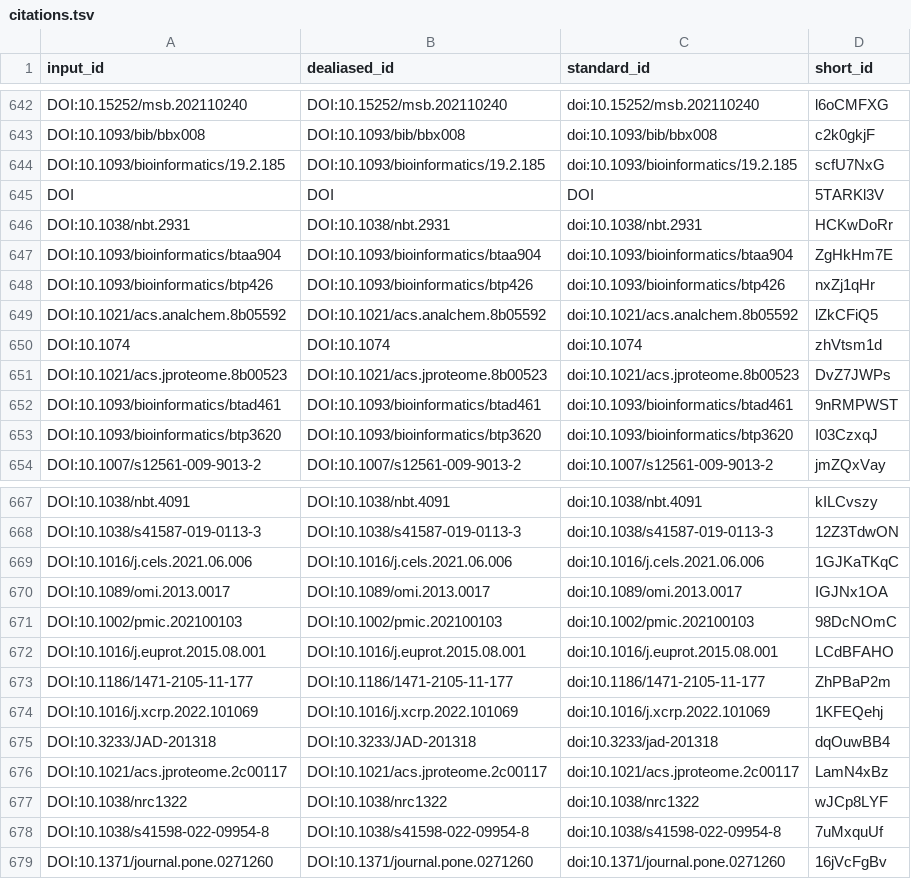
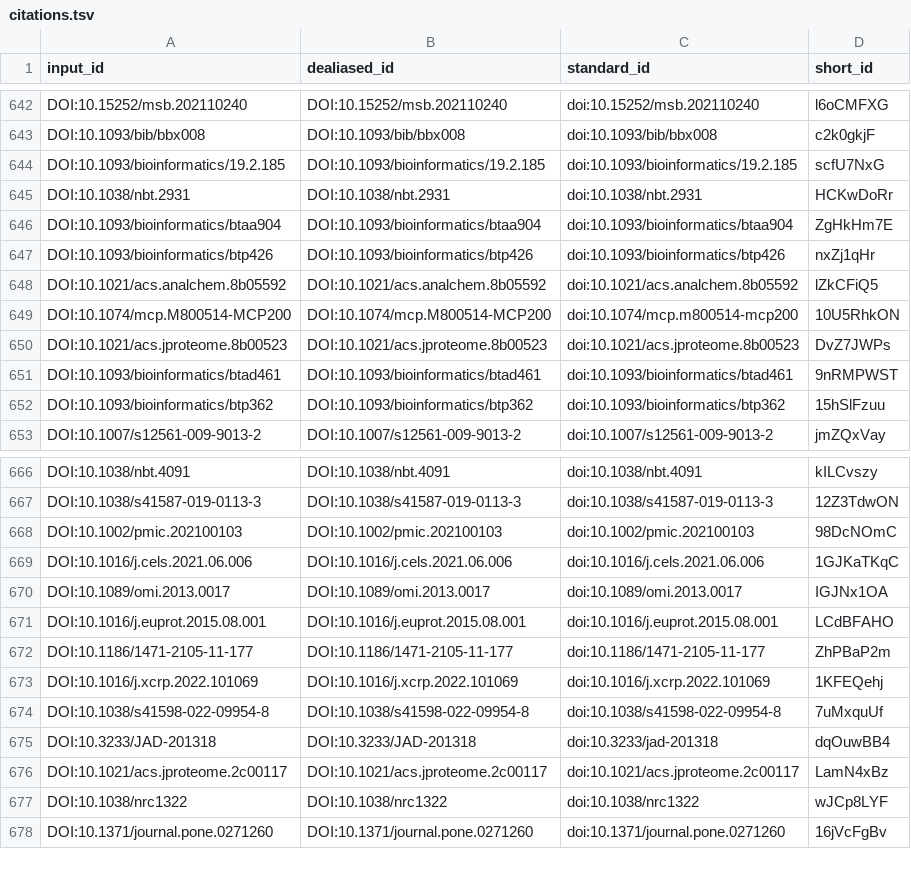
Before and after one commit to jessegmeyerlab/proteomics-tutorial, a TSV file: citations.tsv, drawn as a sheet; only a part is shown, gaps mark what is left out.

Commit message:
Update 15.raw-data-analysis.md [ci skip]
This build is based on
https://github.com/jessegmeyerlab/proteomics-tutorial/commit/58c4391ebf459c178d34fe251d86c818defcce80.

This commit was created by the following CI build and job:
https://github.com/jessegmeyerlab/proteomics-tutorial/commit/58c4391ebf459c178d34fe251d86c818defcce80/checks
https://github.com/jessegmeyerlab/proteomics-tutorial/actions/runs/6660811227

```diff
--- a/citations.tsv
+++ b/citations.tsv
@@ -644,3 +644,2 @@ DOI:10.1093/bib/bbx008	DOI:10.1093/bib/bbx008	doi:10.1093/bib/bbx008	c2k0gkjF
 DOI:10.1093/bioinformatics/19.2.185	DOI:10.1093/bioinformatics/19.2.185	doi:10.1093/bioinformatics/19.2.185	scfU7NxG
-DOI	DOI	DOI	5TARKl3V
 DOI:10.1038/nbt.2931	DOI:10.1038/nbt.2931	doi:10.1038/nbt.2931	HCKwDoRr
@@ -649,6 +648,6 @@ DOI:10.1093/bioinformatics/btp426	DOI:10.1093/bioinformatics/btp426	doi:10.1093/
 DOI:10.1021/acs.analchem.8b05592	DOI:10.1021/acs.analchem.8b05592	doi:10.1021/acs.analchem.8b05592	lZkCFiQ5
-DOI:10.1074	DOI:10.1074	doi:10.1074	zhVtsm1d
+DOI:10.1074/mcp.M800514-MCP200	DOI:10.1074/mcp.M800514-MCP200	doi:10.1074/mcp.m800514-mcp200	10U5RhkON
 DOI:10.1021/acs.jproteome.8b00523	DOI:10.1021/acs.jproteome.8b00523	doi:10.1021/acs.jproteome.8b00523	DvZ7JWPs
 DOI:10.1093/bioinformatics/btad461	DOI:10.1093/bioinformatics/btad461	doi:10.1093/bioinformatics/btad461	9nRMPWST
-DOI:10.1093/bioinformatics/btp3620	DOI:10.1093/bioinformatics/btp3620	doi:10.1093/bioinformatics/btp3620	I03CzxqJ
+DOI:10.1093/bioinformatics/btp362	DOI:10.1093/bioinformatics/btp362	doi:10.1093/bioinformatics/btp362	15hSlFzuu
 DOI:10.1007/s12561-009-9013-2	DOI:10.1007/s12561-009-9013-2	doi:10.1007/s12561-009-9013-2	jmZQxVay
@@ -668,5 +667,5 @@ DOI:10.1038/nbt.4091	DOI:10.1038/nbt.4091	doi:10.1038/nbt.4091	kILCvszy
 DOI:10.1038/s41587-019-0113-3	DOI:10.1038/s41587-019-0113-3	doi:10.1038/s41587-019-0113-3	12Z3TdwON
+DOI:10.1002/pmic.202100103	DOI:10.1002/pmic.202100103	doi:10.1002/pmic.202100103	98DcNOmC
 DOI:10.1016/j.cels.2021.06.006	DOI:10.1016/j.cels.2021.06.006	doi:10.1016/j.cels.2021.06.006	1GJKaTKqC
 DOI:10.1089/omi.2013.0017	DOI:10.1089/omi.2013.0017	doi:10.1089/omi.2013.0017	IGJNx1OA
-DOI:10.1002/pmic.202100103	DOI:10.1002/pmic.202100103	doi:10.1002/pmic.202100103	98DcNOmC
 DOI:10.1016/j.euprot.2015.08.001	DOI:10.1016/j.euprot.2015.08.001	doi:10.1016/j.euprot.2015.08.001	LCdBFAHO
@@ -674,2 +673,3 @@ DOI:10.1186/1471-2105-11-177	DOI:10.1186/1471-2105-11-177	doi:10.1186/1471-2105-
 DOI:10.1016/j.xcrp.2022.101069	DOI:10.1016/j.xcrp.2022.101069	doi:10.1016/j.xcrp.2022.101069	1KFEQehj
+DOI:10.1038/s41598-022-09954-8	DOI:10.1038/s41598-022-09954-8	doi:10.1038/s41598-022-09954-8	7uMxquUf
 DOI:10.3233/JAD-201318	DOI:10.3233/JAD-201318	doi:10.3233/jad-201318	dqOuwBB4
@@ -677,3 +677,2 @@ DOI:10.1021/acs.jproteome.2c00117	DOI:10.1021/acs.jproteome.2c00117	doi:10.1021/
 DOI:10.1038/nrc1322	DOI:10.1038/nrc1322	doi:10.1038/nrc1322	wJCp8LYF
-DOI:10.1038/s41598-022-09954-8	DOI:10.1038/s41598-022-09954-8	doi:10.1038/s41598-022-09954-8	7uMxquUf
 DOI:10.1371/journal.pone.0271260	DOI:10.1371/journal.pone.0271260	doi:10.1371/journal.pone.0271260	16jVcFgBv
```
Also changed, not shown: 7 other files.
